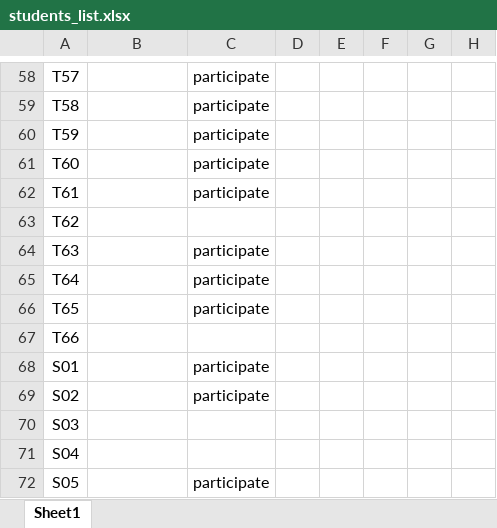
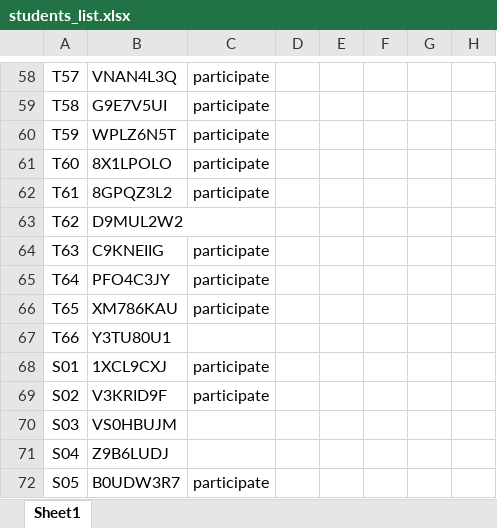
Before and after one commit to saksakya/combinatorial_optimizaion, an Excel workbook: data/students_list.xlsx, sheet Sheet1, drawn as a sheet; only a part is shown, gaps mark what is left out; values as stored, in another font and other column widths than the file's, no borders; the diff covers the shown part only; the diff names each change by its address in the sheet, - before the commit and + after, or states it on an @@ line.

```diff
--- a/data/students_list.xlsx (sheet Sheet1)
+++ b/data/students_list.xlsx (sheet Sheet1)
-B58: (empty)
+B58: VNAN4L3Q
-B59: (empty)
+B59: G9E7V5UI
-B60: (empty)
+B60: WPLZ6N5T
-B61: (empty)
+B61: 8X1LPOLO
-B62: (empty)
+B62: 8GPQZ3L2
-B63: (empty)
+B63: D9MUL2W2
-B64: (empty)
+B64: C9KNEIIG
-B65: (empty)
+B65: PFO4C3JY
-B66: (empty)
+B66: XM786KAU
-B67: (empty)
+B67: Y3TU80U1
-B68: (empty)
+B68: 1XCL9CXJ
-B69: (empty)
+B69: V3KRID9F
-B70: (empty)
+B70: VS0HBUJM
-B71: (empty)
+B71: Z9B6LUDJ
-B72: (empty)
+B72: B0UDW3R7
```
Also changed, not shown: 56 edited cells elsewhere in this sheet, 5 other files.
